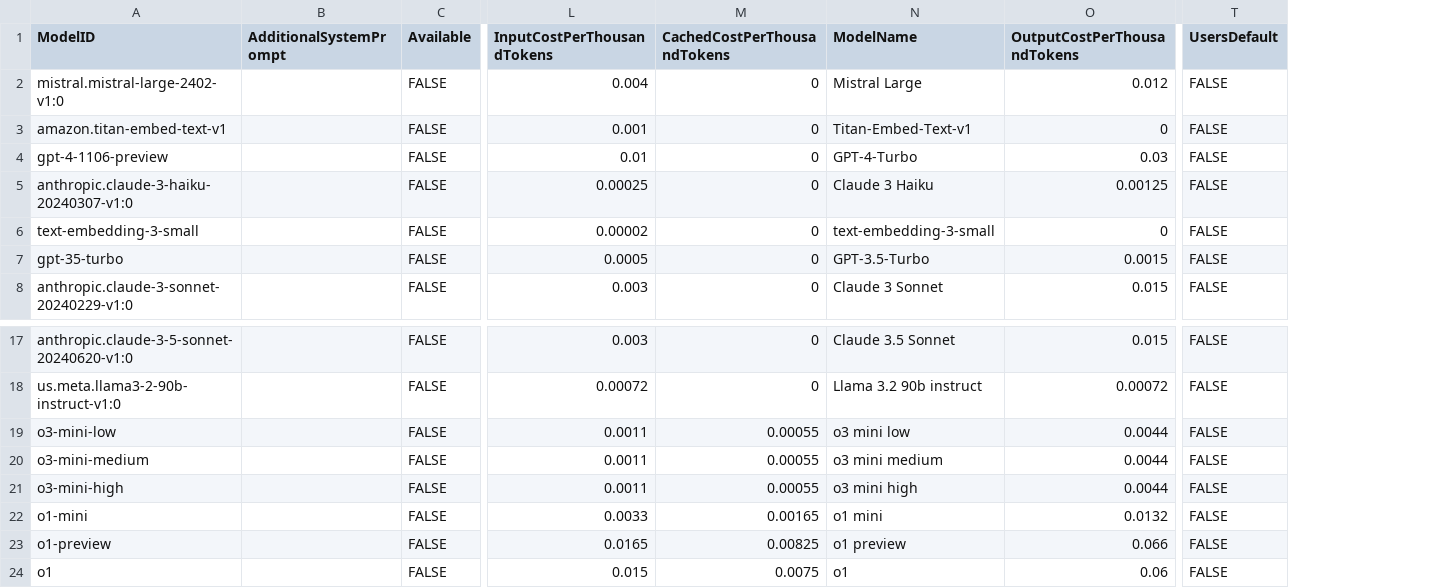
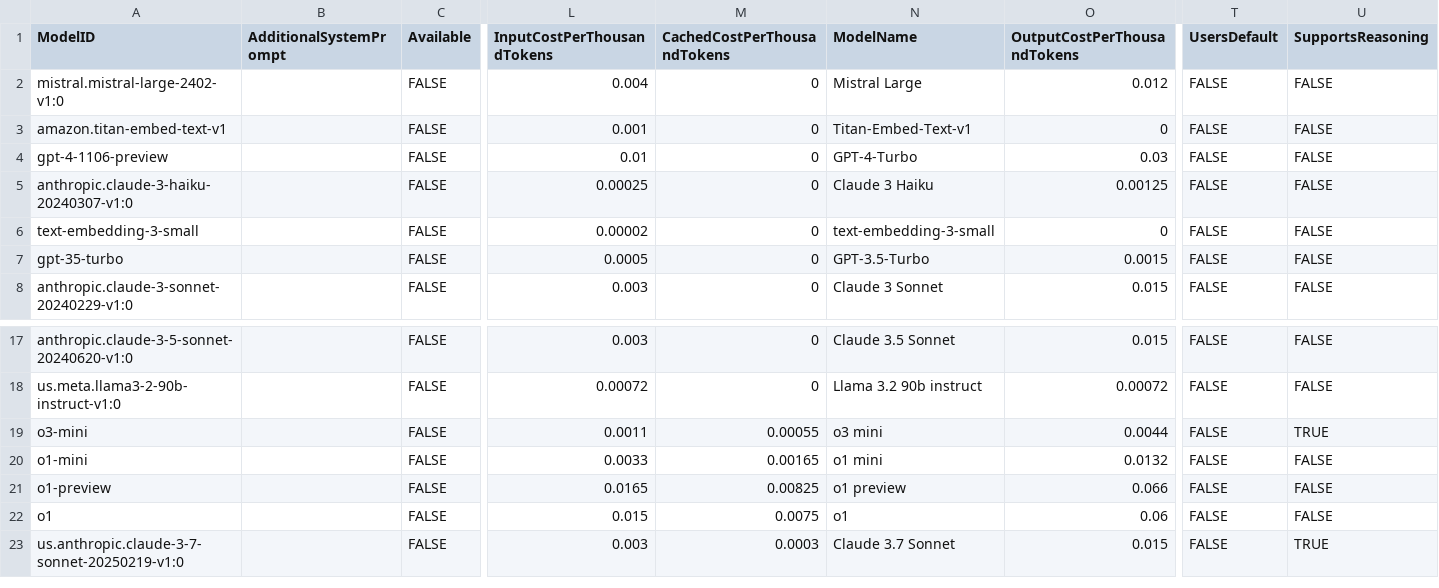
Before and after one commit to AshrafBen10/amplify-genai-backend, a CSV file: chat-billing/model_rates/model_rate_values.csv, drawn as a sheet; only a part is shown, gaps mark what is left out; removed rows and columns are numbered as before the commit, all else as after; rows hold the shown columns only; the diff names each change by its address in the sheet, - before the commit and + after, or states it on an @@ line.

Commit message:
+ SupportReasoning model attribute + update base models

```diff
--- a/chat-billing/model_rates/model_rate_values.csv
+++ b/chat-billing/model_rates/model_rate_values.csv
+column U (SupportsReasoning), rows 2-8: all FALSE; rows 17-22: FALSE | FALSE | TRUE | FALSE | FALSE | FALSE
-A19 (ModelID): o3-mini-low
+A19 (ModelID): o3-mini
-N19 (ModelName): o3 mini low
+N19 (ModelName): o3 mini
-row 20: o3-mini-medium |  | FALSE | 0.0011 | 0.00055 | o3 mini medium | 0.0044 | FALSE
-row 21: o3-mini-high |  | FALSE | 0.0011 | 0.00055 | o3 mini high | 0.0044 | FALSE
+row 23: us.anthropic.claude-3-7-sonnet-20250219-v1:0 |  | FALSE | 0.003 | 0.0003 | Claude 3.7 Sonnet | 0.015 | FALSE | TRUE
```
Also changed, not shown: 3 other files.
